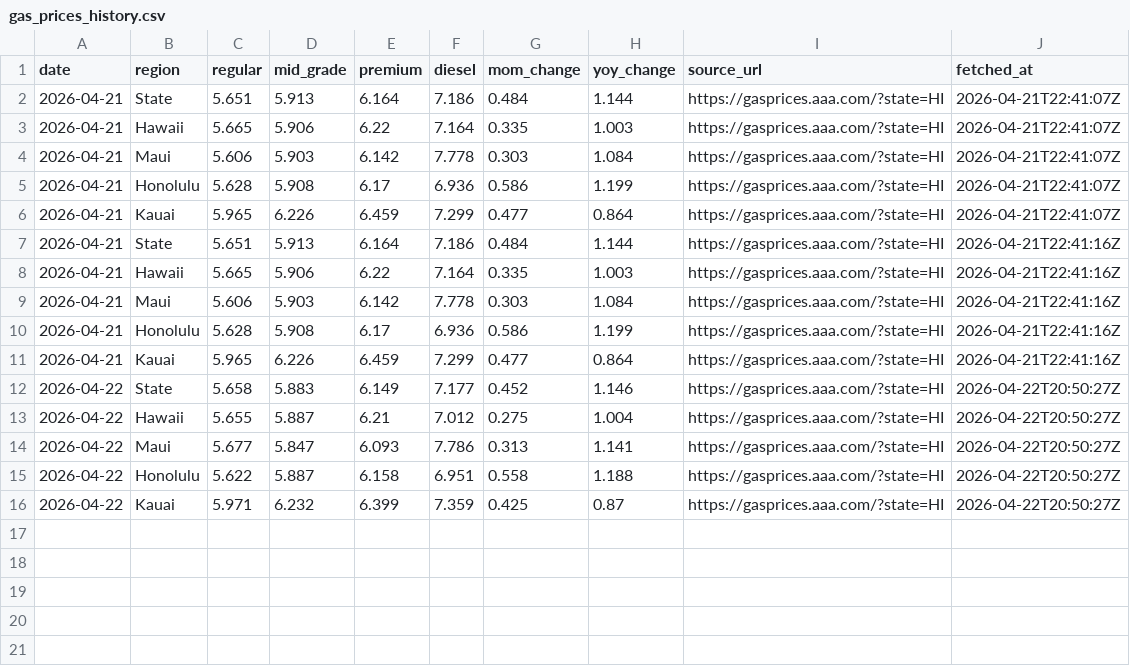
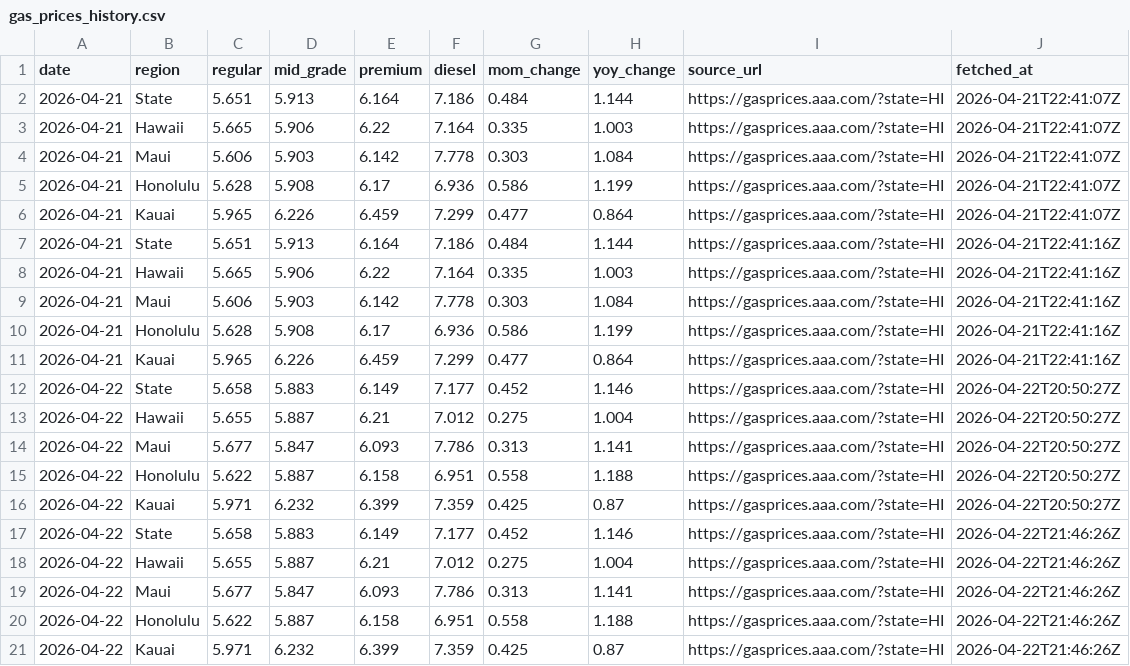
Before and after one commit to dtomkatsu/Housing-Affordability-Tracker, a CSV file: data/gas_prices_history.csv, drawn as a sheet.

```diff
--- a/data/gas_prices_history.csv
+++ b/data/gas_prices_history.csv
@@ -16 +16,6 @@ date,region,regular,mid_grade,premium,diesel,mom_change,yoy_change,source_url,fe
 2026-04-22,Kauai,5.971,6.232,6.399,7.359,0.425,0.87,https://gasprices.aaa.com/?state=HI,2026-04-22T20:50:27Z
+2026-04-22,State,5.658,5.883,6.149,7.177,0.452,1.146,https://gasprices.aaa.com/?state=HI,2026-04-22T21:46:26Z
+2026-04-22,Hawaii,5.655,5.887,6.21,7.012,0.275,1.004,https://gasprices.aaa.com/?state=HI,2026-04-22T21:46:26Z
+2026-04-22,Maui,5.677,5.847,6.093,7.786,0.313,1.141,https://gasprices.aaa.com/?state=HI,2026-04-22T21:46:26Z
+2026-04-22,Honolulu,5.622,5.887,6.158,6.951,0.558,1.188,https://gasprices.aaa.com/?state=HI,2026-04-22T21:46:26Z
+2026-04-22,Kauai,5.971,6.232,6.399,7.359,0.425,0.87,https://gasprices.aaa.com/?state=HI,2026-04-22T21:46:26Z
```
